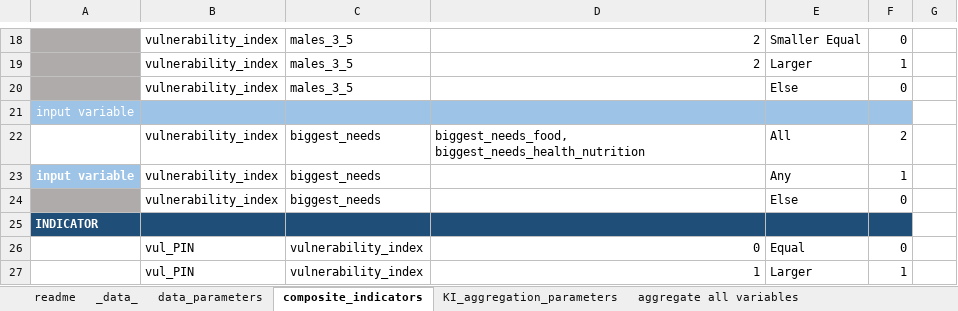
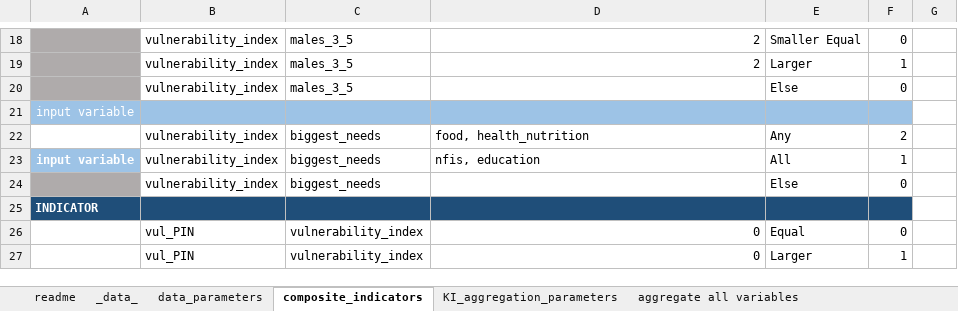
Before and after one commit to mabafaba/msna18, an Excel workbook: input/UGA_analysis_definition.xlsm, sheet composite_indicators, drawn as a sheet; only a part is shown, gaps mark what is left out; values as stored, in another font and other column widths than the file's, no borders; 1 other sheet too large or unreadable and not compared; the diff names each change by its address in the sheet, - before the commit and + after, or states it on an @@ line.

```diff
--- a/input/UGA_analysis_definition.xlsm (sheet composite_indicators)
+++ b/input/UGA_analysis_definition.xlsm (sheet composite_indicators)
-D22: biggest_needs_food, biggest_needs_health_nutrition
+D22: food, health_nutrition
-E22: All
+E22: Any
-D23: (empty)
+D23: nfis, education
-E23: Any
+E23: All
-D27: 1
+D27: 0
```
Also changed, not shown: 5 other files.
